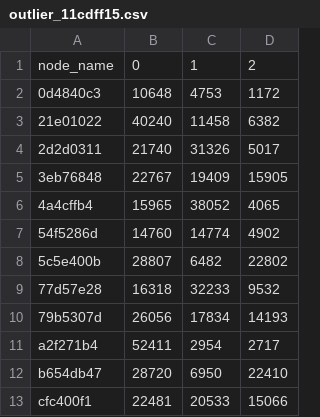
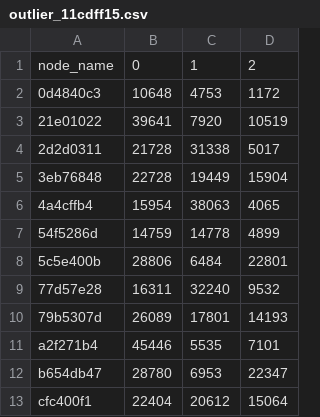
Before and after one commit to reepchocolade99/cloud, a CSV file: combined/clusters/outlier_11cdff15.csv, drawn as a sheet.

```diff
--- a/combined/clusters/outlier_11cdff15.csv
+++ b/combined/clusters/outlier_11cdff15.csv
@@ -2,12 +2,12 @@ node_name,0,1,2
 0d4840c3,10648,4753,1172
-21e01022,40240,11458,6382
-2d2d0311,21740,31326,5017
-3eb76848,22767,19409,15905
-4a4cffb4,15965,38052,4065
-54f5286d,14760,14774,4902
-5c5e400b,28807,6482,22802
-77d57e28,16318,32233,9532
-79b5307d,26056,17834,14193
-a2f271b4,52411,2954,2717
-b654db47,28720,6950,22410
-cfc400f1,22481,20533,15066
+21e01022,39641,7920,10519
+2d2d0311,21728,31338,5017
+3eb76848,22728,19449,15904
+4a4cffb4,15954,38063,4065
+54f5286d,14759,14778,4899
+5c5e400b,28806,6484,22801
+77d57e28,16311,32240,9532
+79b5307d,26089,17801,14193
+a2f271b4,45446,5535,7101
+b654db47,28780,6953,22347
+cfc400f1,22404,20612,15064
```
Also changed, not shown: combined/Statistics/Statistics_11cdff15.csv, combined/vms/vms_11cdff15.csv, 54 other files.
